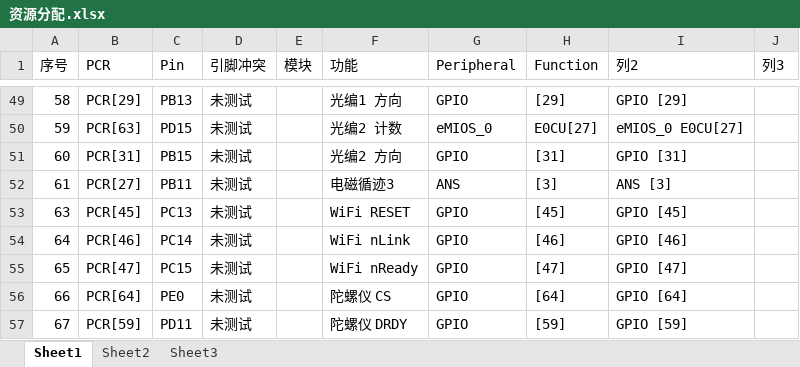
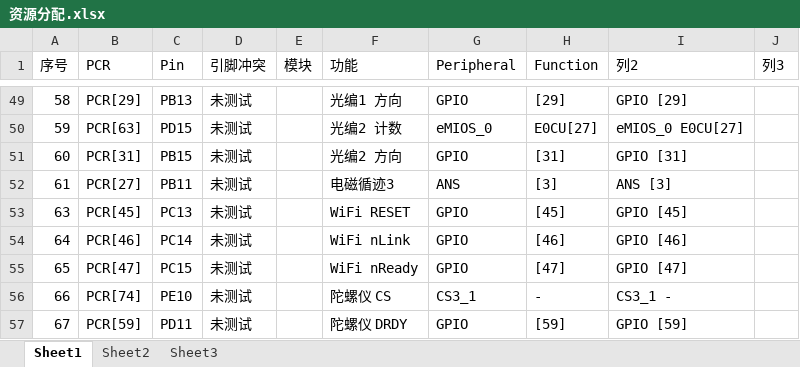
Before and after one commit to Hawthorn2013/system_board, an Excel workbook: 资源分配.xlsx, sheet Sheet1, drawn as a sheet; only a part is shown, gaps mark what is left out; values as stored, in another font and other column widths than the file's, no borders; conditional formats and table styles not drawn; the diff names each change by its address in the sheet, - before the commit and + after, or states it on an @@ line.

```diff
--- a/资源分配.xlsx (sheet Sheet1)
+++ b/资源分配.xlsx (sheet Sheet1)
-B56 (PCR): PCR[64]
+B56 (PCR): PCR[74]
-C56 (Pin): PE0
+C56 (Pin): PE10
-G56 (Peripheral): GPIO
+G56 (Peripheral): CS3_1
-H56 (Function): [64]
+H56 (Function): -
-I56 (列2): GPIO [64]
+I56 (列2): CS3_1 -
```
Also changed, not shown: sheet Sheet2, 6 other files.
